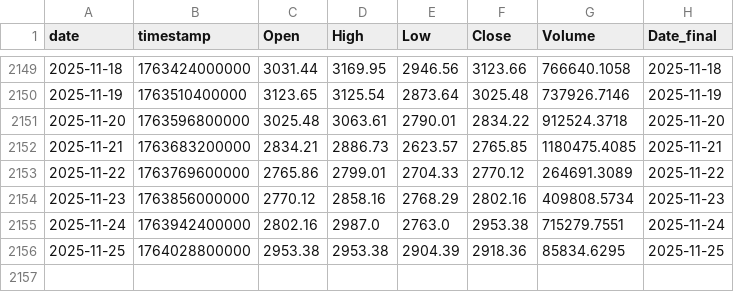
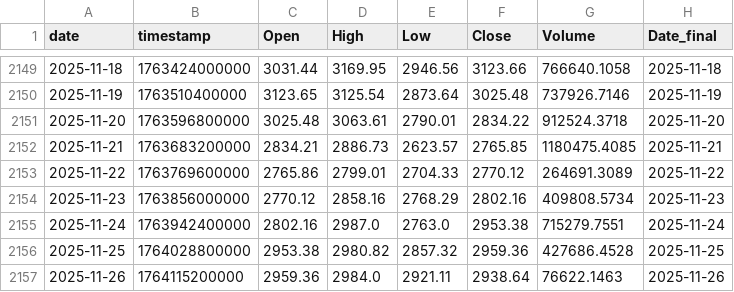
Before and after one commit to Hibra999/TT, a CSV file: data/tokens/ETH-USDT_2020-2025.csv, drawn as a sheet; only a part is shown, gaps mark what is left out.

```diff
--- a/data/tokens/ETH-USDT_2020-2025.csv
+++ b/data/tokens/ETH-USDT_2020-2025.csv
@@ -2155,2 +2155,3 @@ date,timestamp,Open,High,Low,Close,Volume,Date_final
 2025-11-24,1763942400000,2802.16,2987.0,2763.0,2953.38,715279.7551,2025-11-24
-2025-11-25,1764028800000,2953.38,2953.38,2904.39,2918.36,85834.6295,2025-11-25
+2025-11-25,1764028800000,2953.38,2980.82,2857.32,2959.36,427686.4528,2025-11-25
+2025-11-26,1764115200000,2959.36,2984.0,2921.11,2938.64,76622.1463,2025-11-26
```
Also changed, not shown: data/tokens/AAPL_2020-2025.csv, data/tokens/BTC-USDT_2020-2025.csv, 6 other files.
